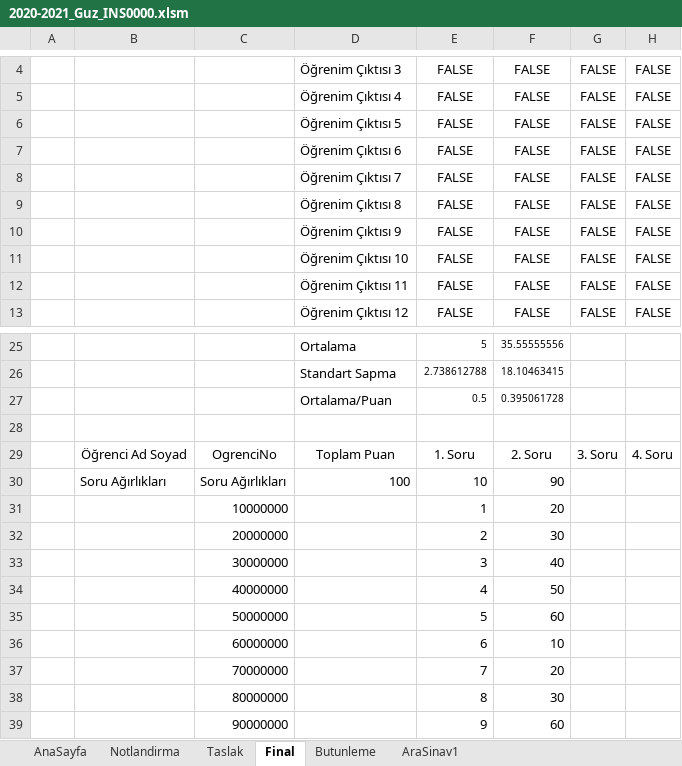
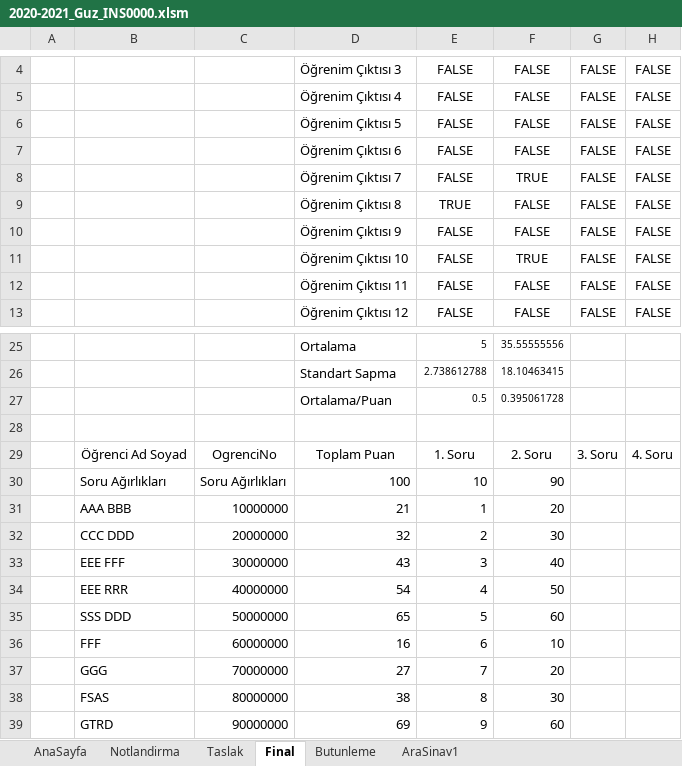
Before and after one commit to maviterlikli/OBE-IKU, an Excel workbook: Input/2020-2021_Guz_INS0000.xlsm, sheet Final, drawn as a sheet; only a part is shown, gaps mark what is left out; values as stored, in another font and other column widths than the file's, no borders; charts and pictures and conditional formats not drawn; the diff names each change by its address in the sheet, - before the commit and + after, or states it on an @@ line.

```diff
--- a/Input/2020-2021_Guz_INS0000.xlsm (sheet Final)
+++ b/Input/2020-2021_Guz_INS0000.xlsm (sheet Final)
-F8: FALSE
+F8: TRUE
-E9: FALSE
+E9: TRUE
-F11: FALSE
+F11: TRUE
-B31: (empty)
+B31: AAA BBB
-D31: (empty)
+D31: 21
-B32: (empty)
+B32: CCC DDD
-D32: (empty)
+D32: 32
-B33: (empty)
+B33: EEE FFF
-D33: (empty)
+D33: 43
-B34: (empty)
+B34: EEE RRR
-D34: (empty)
+D34: 54
-B35: (empty)
+B35: SSS DDD
-D35: (empty)
+D35: 65
-B36: (empty)
+B36: FFF
-D36: (empty)
+D36: 16
-B37: (empty)
+B37: GGG
-D37: (empty)
+D37: 27
-B38: (empty)
+B38: FSAS
-D38: (empty)
+D38: 38
-B39: (empty)
+B39: GTRD
-D39: (empty)
+D39: 69
```
Also changed, not shown: sheet AraSinav1, sheet Butunleme, charts or pictures, 6 other files.
